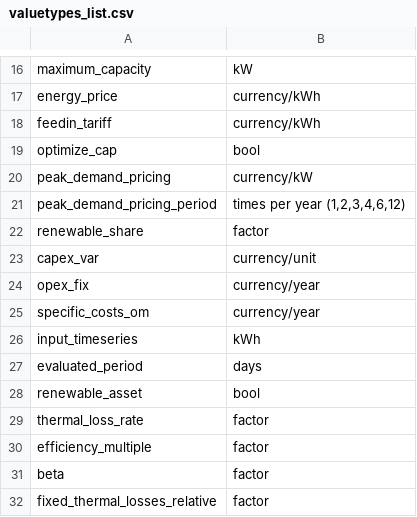
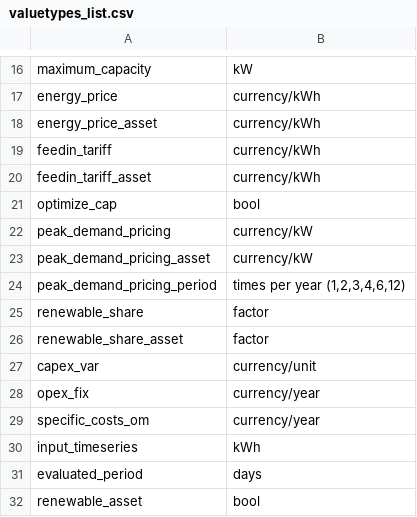
Before and after one commit to open-plan-tool/gui, a CSV file: app/resources/valuetypes_list.csv, drawn as a sheet; only a part is shown, gaps mark what is left out; the shorter side is filled out with more unchanged rows.

Commit message:
Alter values_types
This is needed to get the unit right for the duplicated values

```diff
--- a/app/resources/valuetypes_list.csv
+++ b/app/resources/valuetypes_list.csv
@@ -17,7 +17,11 @@ maximum_capacity,kW
 energy_price,currency/kWh
+energy_price_asset,currency/kWh
 feedin_tariff,currency/kWh
+feedin_tariff_asset,currency/kWh
 optimize_cap,bool
 peak_demand_pricing,currency/kW
+peak_demand_pricing_asset,currency/kW
 peak_demand_pricing_period,"times per year (1,2,3,4,6,12)"
 renewable_share,factor
+renewable_share_asset,factor
 capex_var,currency/unit
```
Also changed, not shown: 1 other file.
